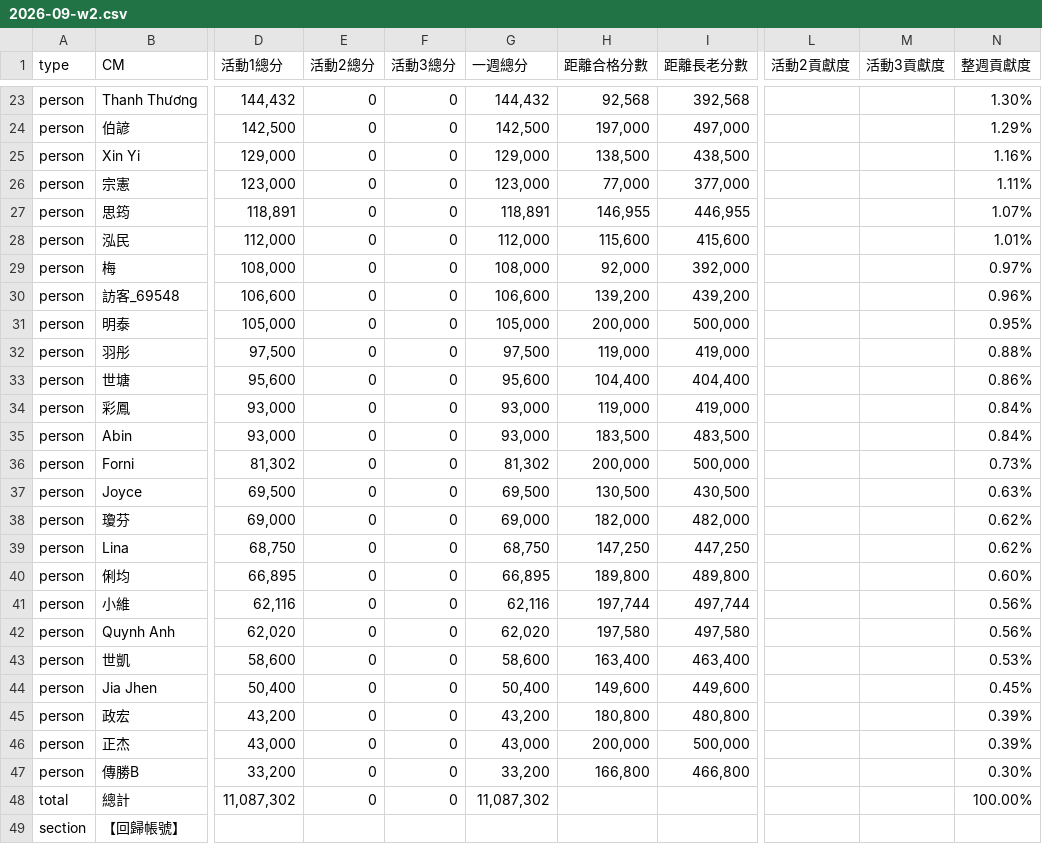
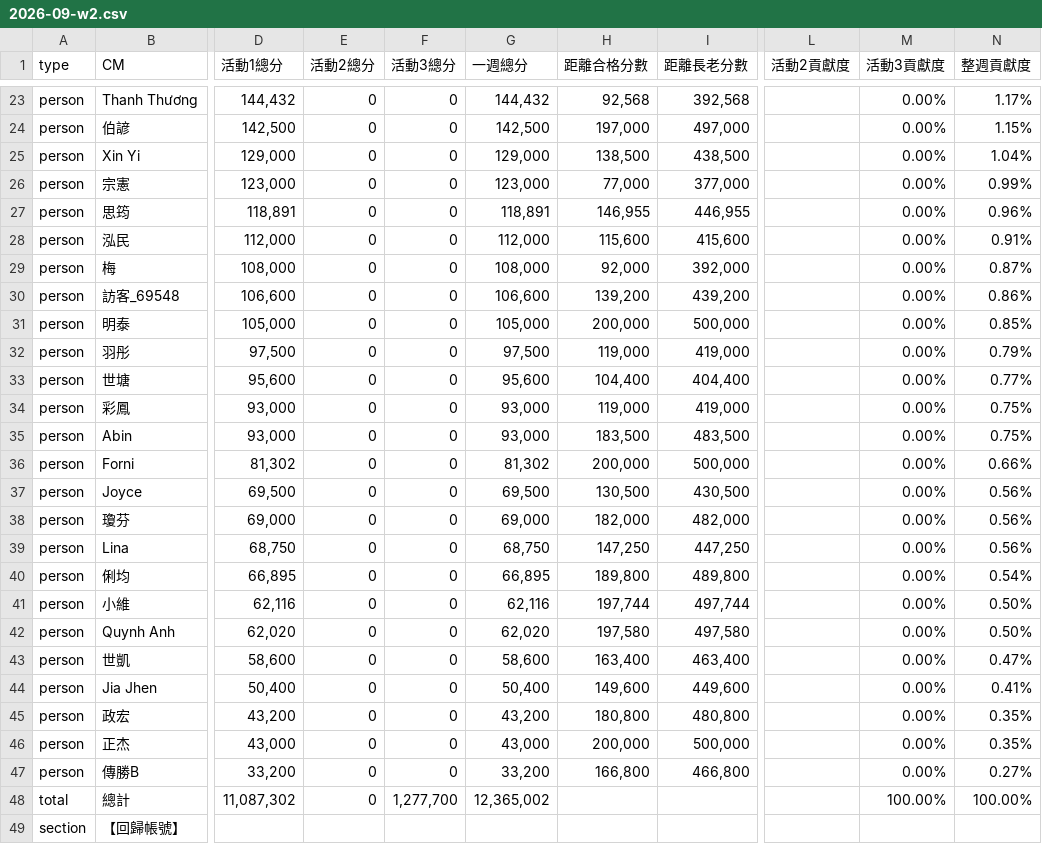
Before and after one commit to Der46/score-dashboard, a CSV file: data/2026-09-w2.csv, drawn as a sheet; only a part is shown, gaps mark what is left out; the diff covers the shown part only; the diff names each change by its address in the sheet, - before the commit and + after, or states it on an @@ line.

```diff
--- a/data/2026-09-w2.csv
+++ b/data/2026-09-w2.csv
-M23:M47 (活動3貢獻度): (empty)
+M23:M47 (活動3貢獻度): 0.00%
-N23 (整週貢獻度): 1.30%
+N23 (整週貢獻度): 1.17%
-N24 (整週貢獻度): 1.29%
+N24 (整週貢獻度): 1.15%
-N25 (整週貢獻度): 1.16%
+N25 (整週貢獻度): 1.04%
-N26 (整週貢獻度): 1.11%
+N26 (整週貢獻度): 0.99%
-N27 (整週貢獻度): 1.07%
+N27 (整週貢獻度): 0.96%
-N28 (整週貢獻度): 1.01%
+N28 (整週貢獻度): 0.91%
-N29 (整週貢獻度): 0.97%
+N29 (整週貢獻度): 0.87%
-N30 (整週貢獻度): 0.96%
+N30 (整週貢獻度): 0.86%
-N31 (整週貢獻度): 0.95%
+N31 (整週貢獻度): 0.85%
-N32 (整週貢獻度): 0.88%
+N32 (整週貢獻度): 0.79%
-N33 (整週貢獻度): 0.86%
+N33 (整週貢獻度): 0.77%
-N34:N35 (整週貢獻度): 0.84%
+N34:N35 (整週貢獻度): 0.75%
-N36 (整週貢獻度): 0.73%
+N36 (整週貢獻度): 0.66%
-N37 (整週貢獻度): 0.63%
+N37 (整週貢獻度): 0.56%
-N38:N39 (整週貢獻度): 0.62%
+N38:N39 (整週貢獻度): 0.56%
-N40 (整週貢獻度): 0.60%
+N40 (整週貢獻度): 0.54%
-N41:N42 (整週貢獻度): 0.56%
+N41:N42 (整週貢獻度): 0.50%
-N43 (整週貢獻度): 0.53%
+N43 (整週貢獻度): 0.47%
-N44 (整週貢獻度): 0.45%
+N44 (整週貢獻度): 0.41%
-N45:N46 (整週貢獻度): 0.39%
+N45:N46 (整週貢獻度): 0.35%
-N47 (整週貢獻度): 0.30%
+N47 (整週貢獻度): 0.27%
-F48 (活動3總分): 0
+F48 (活動3總分): 1,277,700
-G48 (一週總分): 11,087,302
+G48 (一週總分): 12,365,002
-M48 (活動3貢獻度): (empty)
+M48 (活動3貢獻度): 100.00%
```
Also changed, not shown: 2 added rows, 2 removed rows and 73 edited cells elsewhere in this file, 1 other file.
